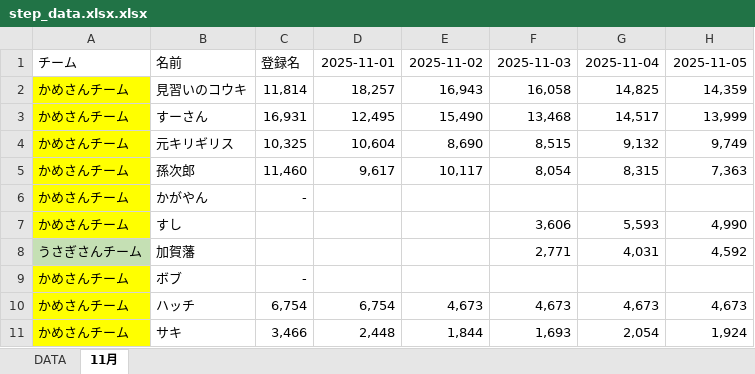
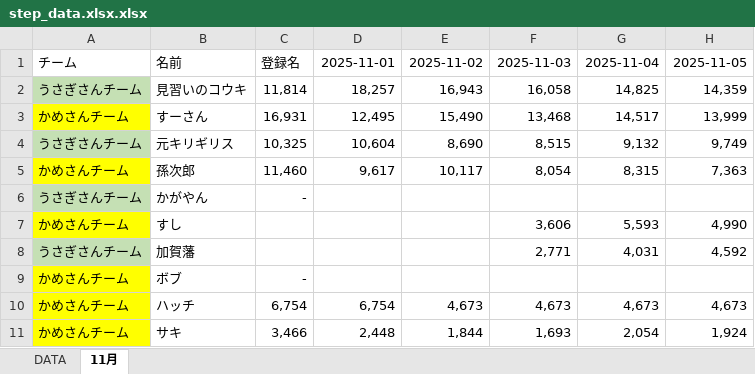
Before and after one commit to knkhdk/alkoo, an Excel workbook: step_data.xlsx.xlsx, sheet 11月, drawn as a sheet; only a part is shown; values as stored, in another font and other column widths than the file's, no borders; charts and pictures and conditional formats not drawn; the diff names each change by its address in the sheet, - before the commit and + after, or states it on an @@ line.

Commit message:
Excelデータの更新を反映（チーム分け更新）

```diff
--- a/step_data.xlsx.xlsx (sheet 11月)
+++ b/step_data.xlsx.xlsx (sheet 11月)
-A2: かめさんチーム
+A2: うさぎさんチーム
-A2 fill: #FFFF00
+A2 fill: #C5E0B4
-A4: かめさんチーム
+A4: うさぎさんチーム
-A4 fill: #FFFF00
+A4 fill: #C5E0B4
-A6: かめさんチーム
+A6: うさぎさんチーム
-A6 fill: #FFFF00
+A6 fill: #C5E0B4
```
Also changed, not shown: 1 other file.
